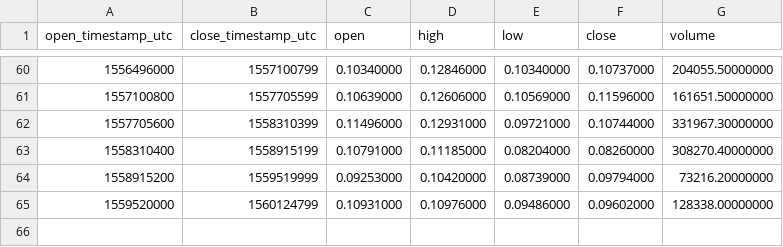
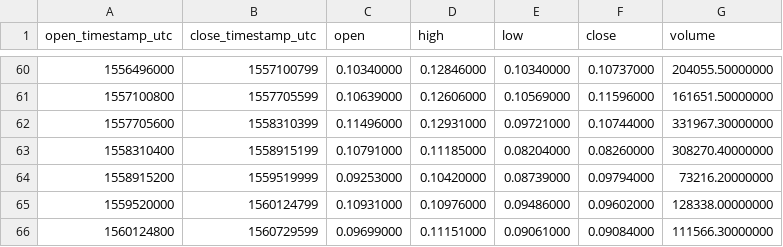
Before and after one commit to cryptobigbro/binance-QTUMBNB, a CSV file: binance-QTUMBNB-1w.csv, drawn as a sheet; only a part is shown, gaps mark what is left out; the diff names each change by its address in the sheet, - before the commit and + after, or states it on an @@ line.

```diff
--- a/binance-QTUMBNB-1w.csv
+++ b/binance-QTUMBNB-1w.csv
+row 66: 1560124800 | 1560729599 | 0.09699000 | 0.11151000 | 0.09061000 | 0.09084000 | 111566.30000000
```
Also changed, not shown: binance-QTUMBNB-1d.csv, binance-QTUMBNB-1h.csv.
